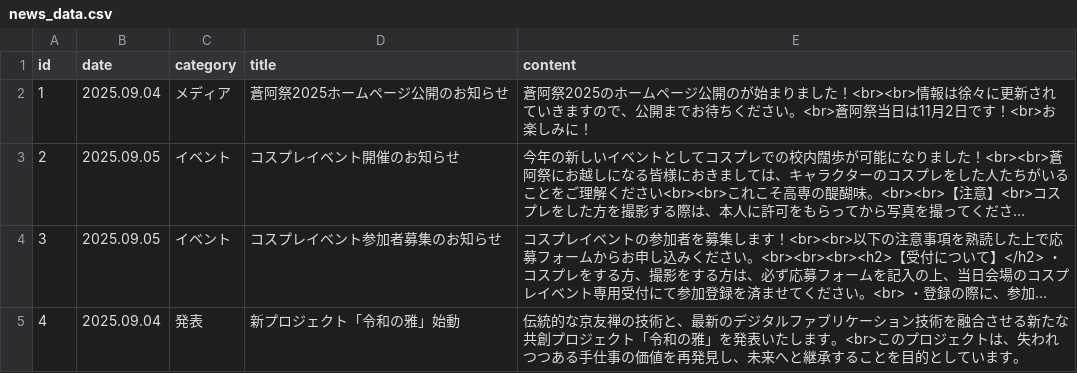
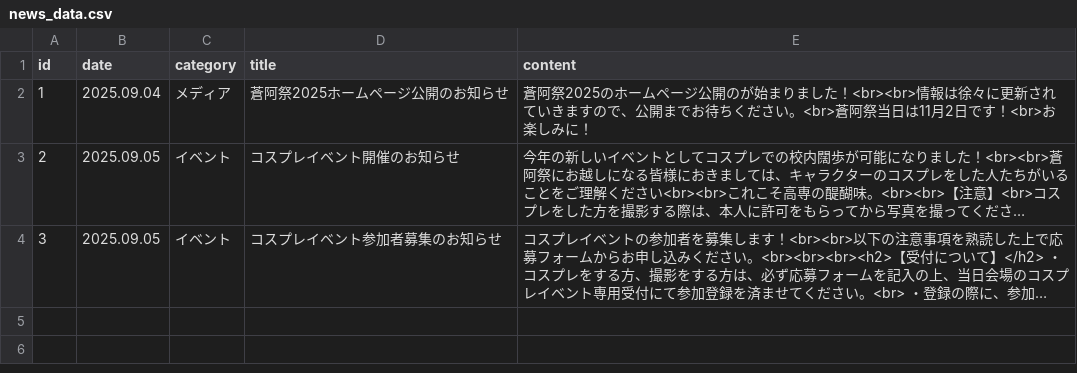
Before and after one commit to RyuAoni/RyuAoni.github.io, a CSV file: news_data.csv, drawn as a sheet; long unchanged cells end in …; the diff names each change by its address in the sheet, - before the commit and + after, or states it on an @@ line.

Commit message:
news_data.csv の更新

```diff
--- a/news_data.csv
+++ b/news_data.csv
-row 5: 4 | 2025.09.04 | 発表 | 新プロジェクト「令和の雅」始動 | 伝統的な京友禅の技術と、最新のデジタルファブリケーション技術を融合させる新たな共創プロジェクト「令和の雅」を発表いたします。<br>このプロジェクトは、失われつつある手仕事の価値を再発見し、未来へと継承することを目的としています。
```
